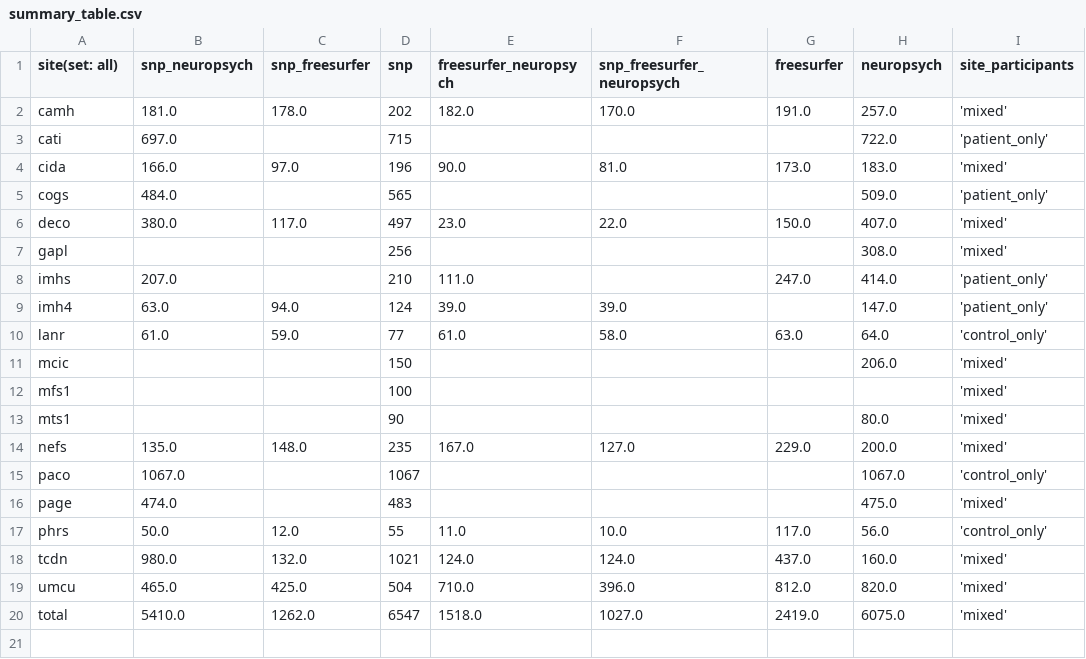
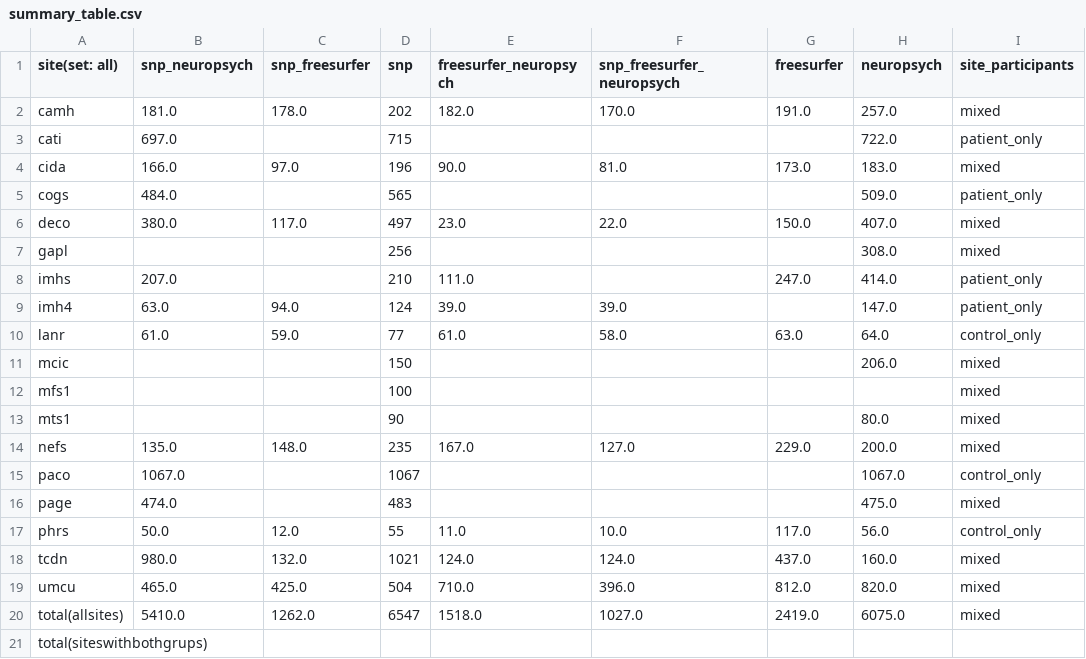
Before and after one commit to kayhan-batmanghelich/genus, a CSV file: summary_table.csv, drawn as a sheet.

Commit message:
Update summary_table.csv

```diff
--- a/summary_table.csv
+++ b/summary_table.csv
@@ -1,20 +1,21 @@
 site(set: all),snp_neuropsych,snp_freesurfer,snp,freesurfer_neuropsych,snp_freesurfer_neuropsych,freesurfer,neuropsych,site_participants
-camh,181.0,178.0,202,182.0,170.0,191.0,257.0,'mixed'
-cati,697.0,,715,,,,722.0,'patient_only'
-cida,166.0,97.0,196,90.0,81.0,173.0,183.0,'mixed'
-cogs,484.0,,565,,,,509.0,'patient_only'
-deco,380.0,117.0,497,23.0,22.0,150.0,407.0,'mixed'
-gapl,,,256,,,,308.0,'mixed'
-imhs,207.0,,210,111.0,,247.0,414.0,'patient_only'
-imh4,63.0,94.0,124,39.0,39.0,,147.0,'patient_only'
-lanr,61.0,59.0,77,61.0,58.0,63.0,64.0,'control_only'
-mcic,,,150,,,,206.0,'mixed'
-mfs1,,,100,,,,,'mixed'
-mts1,,,90,,,,80.0,'mixed'
-nefs,135.0,148.0,235,167.0,127.0,229.0,200.0,'mixed'
-paco,1067.0,,1067,,,,1067.0,'control_only'
-page,474.0,,483,,,,475.0,'mixed'
-phrs,50.0,12.0,55,11.0,10.0,117.0,56.0,'control_only'
-tcdn,980.0,132.0,1021,124.0,124.0,437.0,160.0,'mixed'
-umcu,465.0,425.0,504,710.0,396.0,812.0,820.0,'mixed'
-total,5410.0,1262.0,6547,1518.0,1027.0,2419.0,6075.0,'mixed'
+camh,181.0,178.0,202,182.0,170.0,191.0,257.0,mixed
+cati,697.0,,715,,,,722.0,patient_only
+cida,166.0,97.0,196,90.0,81.0,173.0,183.0,mixed
+cogs,484.0,,565,,,,509.0,patient_only
+deco,380.0,117.0,497,23.0,22.0,150.0,407.0,mixed
+gapl,,,256,,,,308.0,mixed
+imhs,207.0,,210,111.0,,247.0,414.0,patient_only
+imh4,63.0,94.0,124,39.0,39.0,,147.0,patient_only
+lanr,61.0,59.0,77,61.0,58.0,63.0,64.0,control_only
+mcic,,,150,,,,206.0,mixed
+mfs1,,,100,,,,,mixed
+mts1,,,90,,,,80.0,mixed
+nefs,135.0,148.0,235,167.0,127.0,229.0,200.0,mixed
+paco,1067.0,,1067,,,,1067.0,control_only
+page,474.0,,483,,,,475.0,mixed
+phrs,50.0,12.0,55,11.0,10.0,117.0,56.0,control_only
+tcdn,980.0,132.0,1021,124.0,124.0,437.0,160.0,mixed
+umcu,465.0,425.0,504,710.0,396.0,812.0,820.0,mixed
+total(allsites),5410.0,1262.0,6547,1518.0,1027.0,2419.0,6075.0,mixed
+total(siteswithbothgrups),,,,,,,
```
